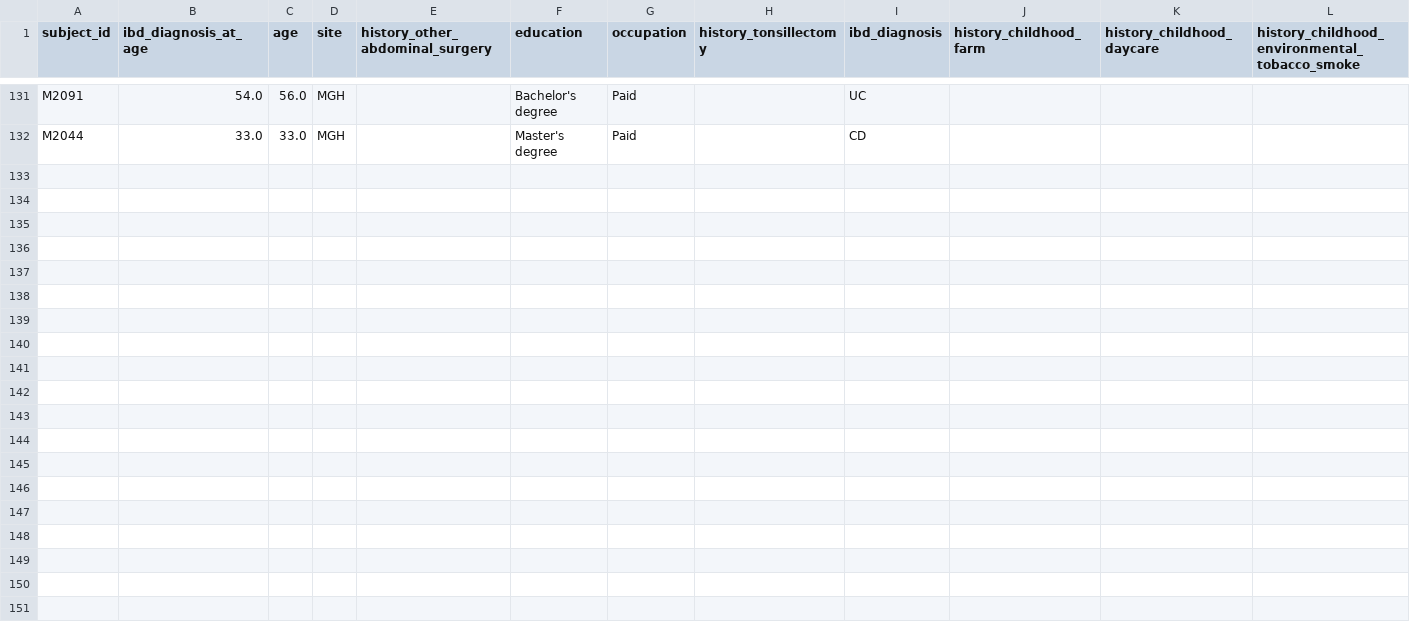
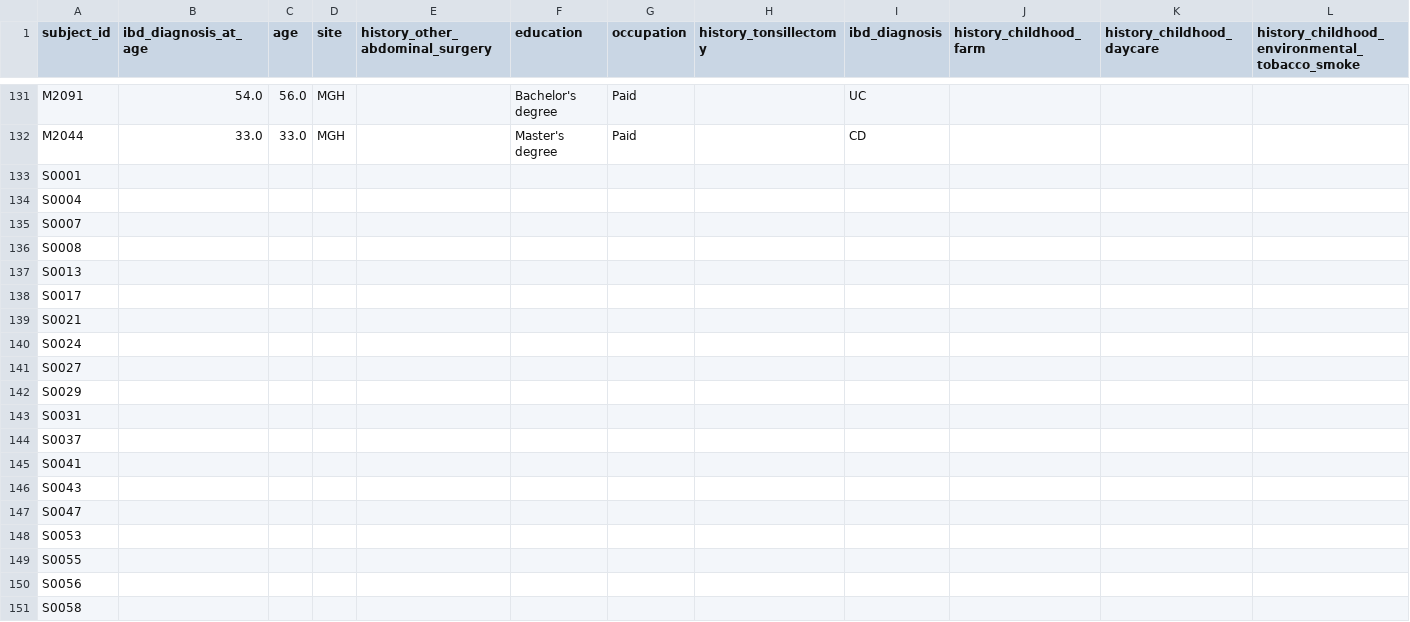
Before and after one commit to bsmith89/strain-corr, a TSV file: meta/subject.tsv, drawn as a sheet; only a part is shown, gaps mark what is left out; rows hold the shown columns only; the diff covers the shown part only; the diff names each change by its address in the sheet, - before the commit and + after, or states it on an @@ line.

```diff
--- a/meta/subject.tsv
+++ b/meta/subject.tsv
+row 133: S0001
+row 134: S0004
+row 135: S0007
+row 136: S0008
+row 137: S0013
+row 138: S0017
+row 139: S0021
+row 140: S0024
+row 141: S0027
+row 142: S0029
+row 143: S0031
+row 144: S0037
+row 145: S0041
+row 146: S0043
+row 147: S0047
+row 148: S0053
+row 149: S0055
+row 150: S0056
+row 151: S0058
```
Also changed, not shown: 15 added rows elsewhere in this file, meta/stool.tsv, 1 other file.
